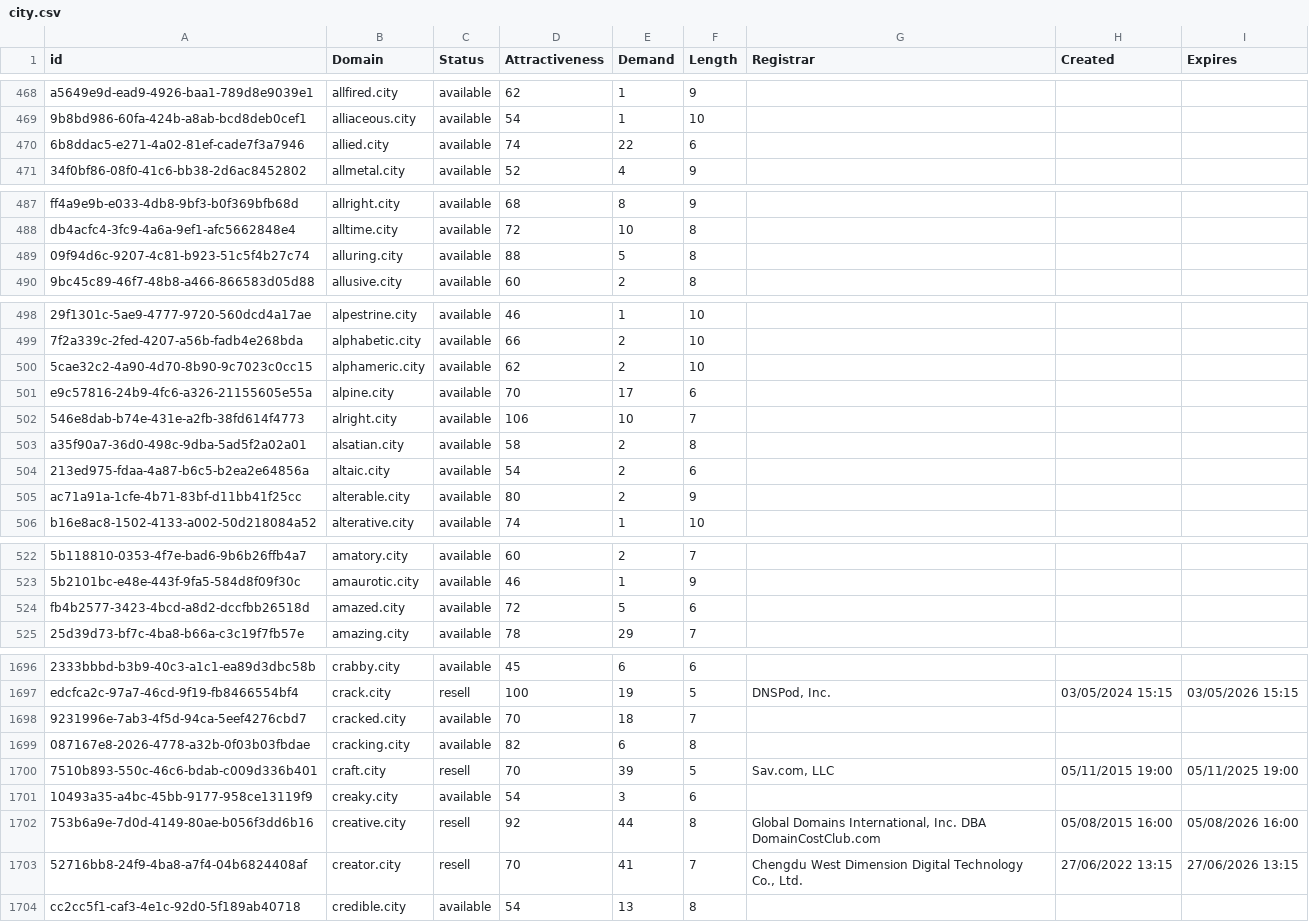
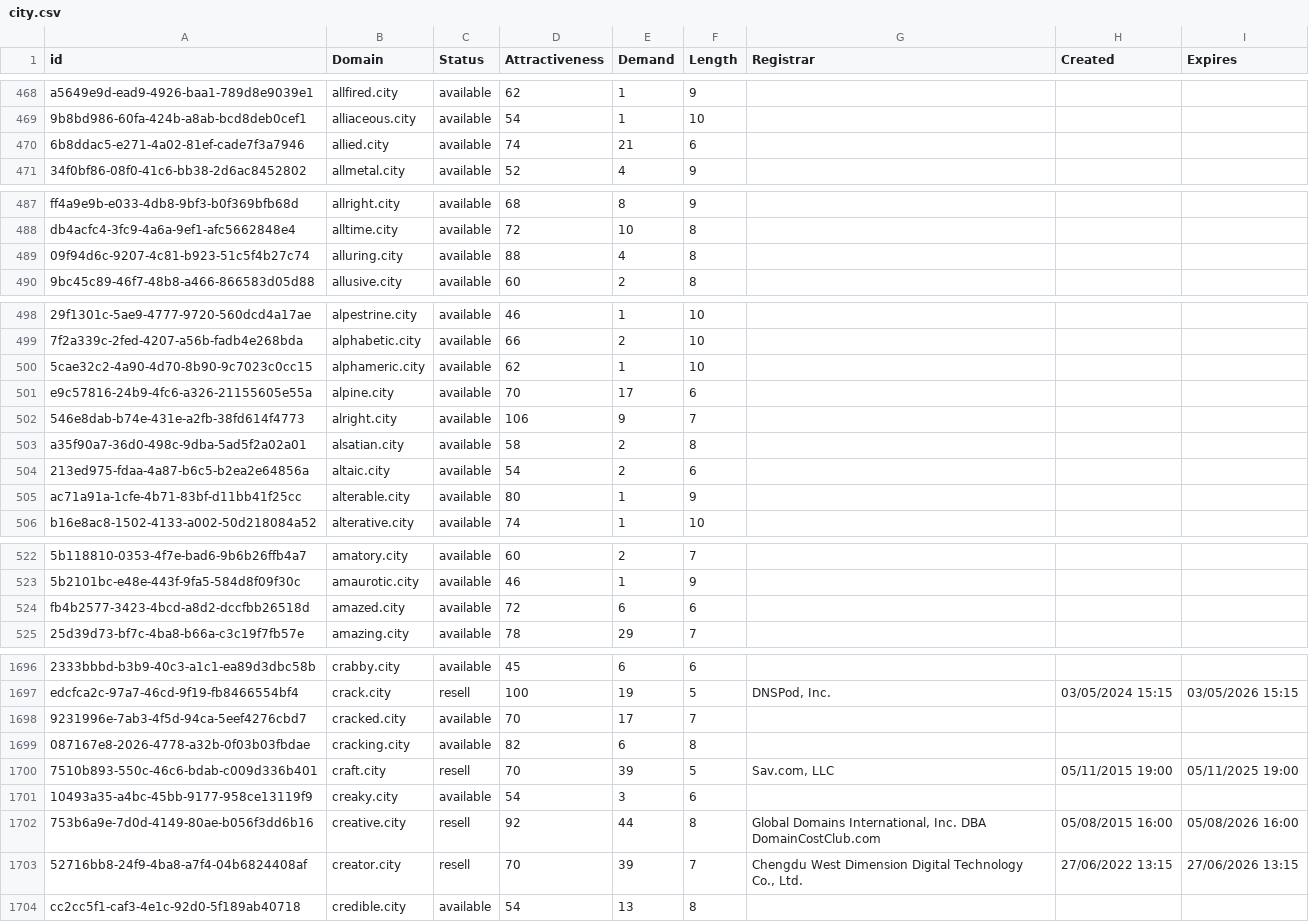
Before and after one commit to UniqueDomains/city-oneword-domains, a CSV file: city.csv, drawn as a sheet; only a part is shown, gaps mark what is left out; the diff covers the shown part only; the diff names each change by its address in the sheet, - before the commit and + after, or states it on an @@ line.

Commit message:
Domains update

```diff
--- a/city.csv
+++ b/city.csv
-E470 (Demand): 22
+E470 (Demand): 21
-E489 (Demand): 5
+E489 (Demand): 4
-E500 (Demand): 2
+E500 (Demand): 1
-E502 (Demand): 10
+E502 (Demand): 9
-E505 (Demand): 2
+E505 (Demand): 1
-E524 (Demand): 5
+E524 (Demand): 6
-E1698 (Demand): 18
+E1698 (Demand): 17
-E1703 (Demand): 41
+E1703 (Demand): 39
```
Also changed, not shown: 8 edited cells elsewhere in this file, 1 other file.
